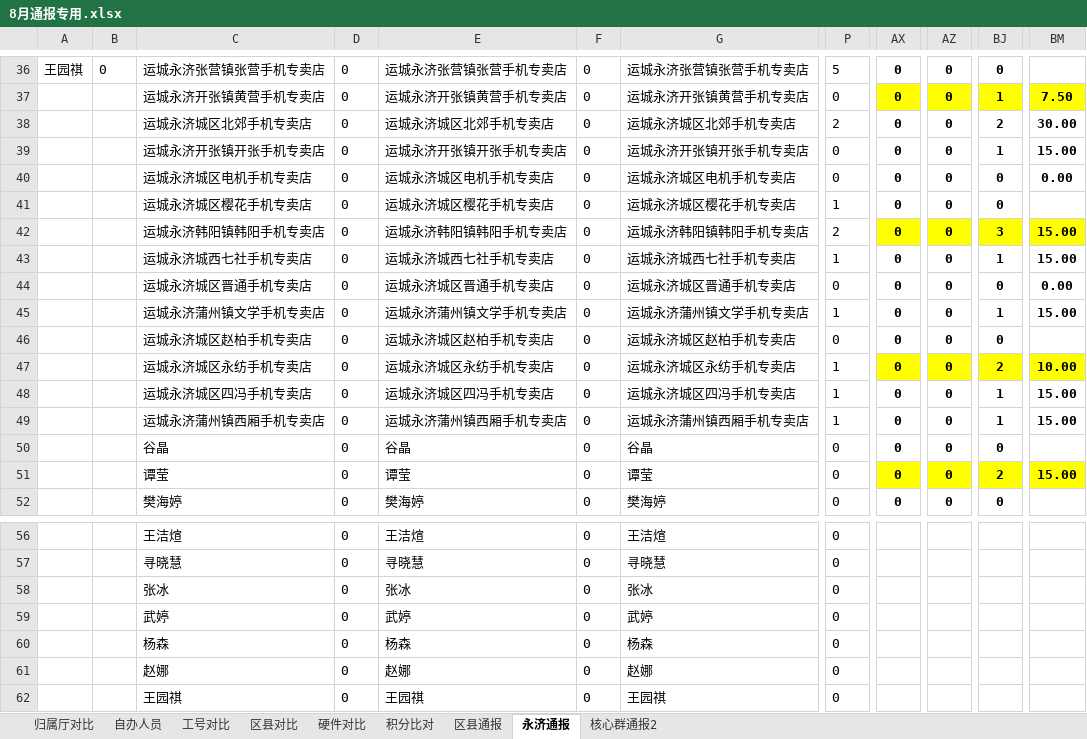
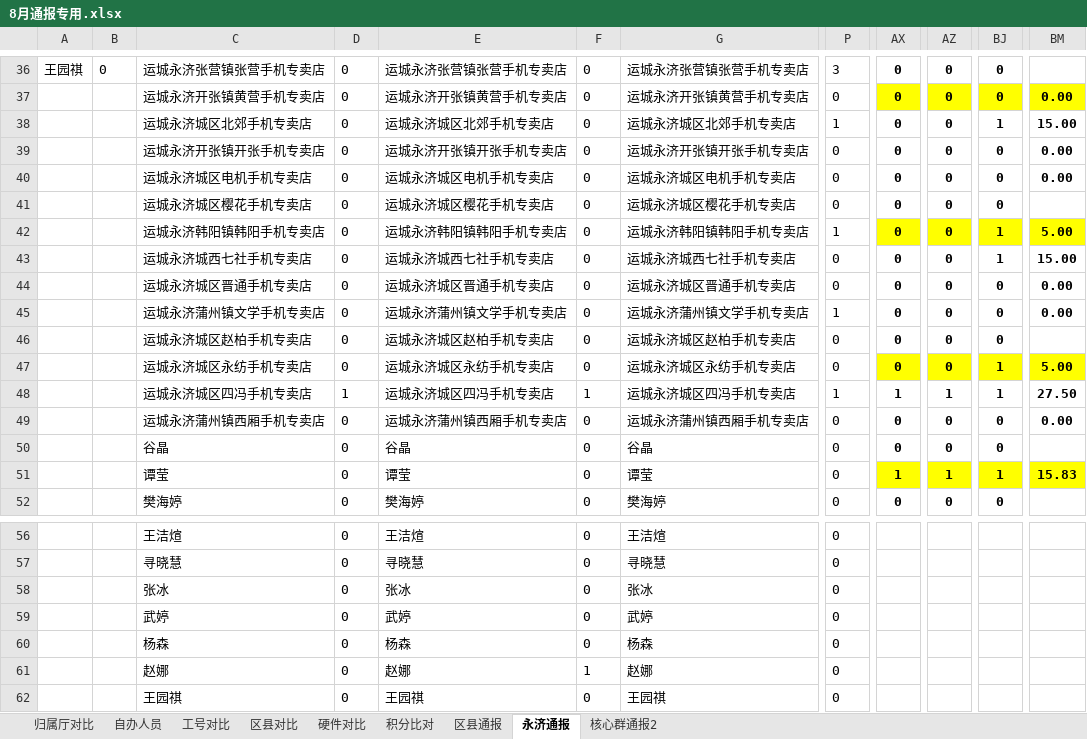
Before and after one commit to Nevermarrywife/Python.github.io, an Excel workbook: AutoExcel/报表/8.25/8月通报专用.xlsx, sheet 永济通报, drawn as a sheet; only a part is shown, gaps mark what is left out; values as stored, in another font and other column widths than the file's, no borders; conditional formats not drawn; the diff covers the shown part only; the diff names each change by its address in the sheet, - before the commit and + after, or states it on an @@ line.

```diff
--- a/AutoExcel/报表/8.25/8月通报专用.xlsx (sheet 永济通报)
+++ b/AutoExcel/报表/8.25/8月通报专用.xlsx (sheet 永济通报)
-P36: 5
+P36: 3
-BJ37: 1
+BJ37: 0
-BM37: 7.50
+BM37: 0.00
-P38: 2
+P38: 1
-BJ38: 2
+BJ38: 1
-BM38: 30.00
+BM38: 15.00
-BJ39: 1
+BJ39: 0
-BM39: 15.00
+BM39: 0.00
-P41: 1
+P41: 0
-P42: 2
+P42: 1
-BJ42: 3
+BJ42: 1
-BM42: 15.00
+BM42: 5.00
-P43: 1
+P43: 0
-BJ45: 1
+BJ45: 0
-BM45: 15.00
+BM45: 0.00
-P47: 1
+P47: 0
-BJ47: 2
+BJ47: 1
-BM47: 10.00
+BM47: 5.00
-D48: 0
+D48: 1
-F48: 0
+F48: 1
-AX48: 0
+AX48: 1
-AZ48: 0
+AZ48: 1
-BM48: 15.00
+BM48: 27.50
-P49: 1
+P49: 0
-BJ49: 1
+BJ49: 0
-BM49: 15.00
+BM49: 0.00
-AX51: 0
+AX51: 1
-AZ51: 0
+AZ51: 1
-BJ51: 2
+BJ51: 1
-BM51: 15.00
+BM51: 15.83
-F61: 0
+F61: 1
```
Also changed, not shown: 34 edited cells elsewhere in this sheet, sheet 核心群通报2, sheet 区县通报, 3 other files.
